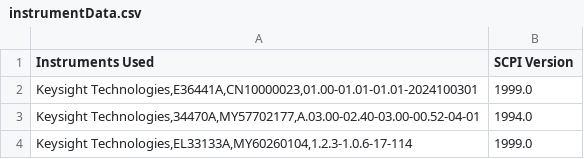
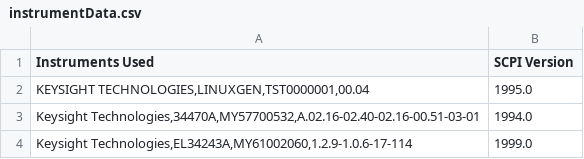
Before and after one commit to see-wj/Automation_Test_Program_Hornbill, a CSV file: csv/instrumentData.csv, drawn as a sheet.

```diff
--- a/csv/instrumentData.csv
+++ b/csv/instrumentData.csv
@@ -1,10 +1,7 @@
 Instruments Used,SCPI Version
-"Keysight Technologies,E36441A,CN10000023,01.00-01.01-01.01-2024100301
-","1999.0
-"
-"Keysight Technologies,34470A,MY57702177,A.03.00-02.40-03.00-00.52-04-01
-","1994.0
-"
-"Keysight Technologies,EL33133A,MY60260104,1.2.3-1.0.6-17-114
-","1999.0
-"
+"KEYSIGHT TECHNOLOGIES,LINUXGEN,TST0000001,00.04
+",1995.0
+"Keysight Technologies,34470A,MY57700532,A.02.16-02.40-02.16-00.51-03-01
+",1994.0
+"Keysight Technologies,EL34243A,MY61002060,1.2.9-1.0.6-17-114
+",1999.0
```
Also changed, not shown: csv/config.csv, csv/data.csv, 27 other files.
